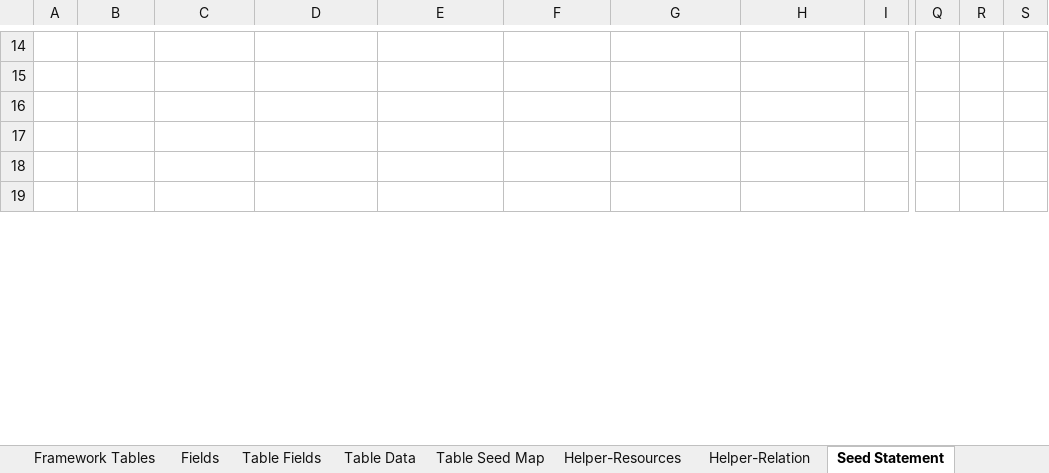
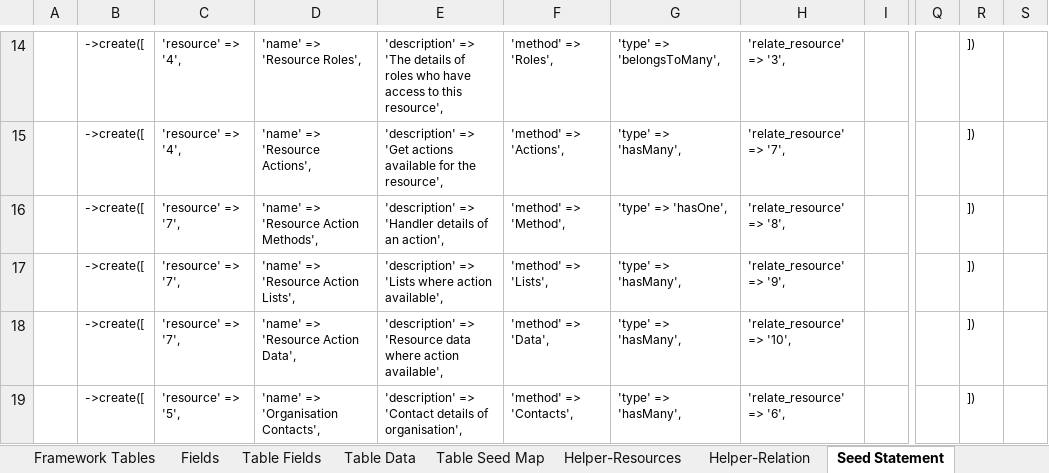
Before and after one commit to MilestoneInnovativeTechnologies/Appframe, an Excel workbook: Helper.xlsx, sheet Seed Statement, drawn as a sheet; only a part is shown, gaps mark what is left out; values as stored, in another font and other column widths than the file's, no borders; the diff covers the shown part only; the diff names each change by its address in the sheet, - before the commit and + after, or states it on an @@ line.

Commit message:
Dynamic field, resource and relations added

```diff
--- a/Helper.xlsx (sheet Seed Statement)
+++ b/Helper.xlsx (sheet Seed Statement)
-B14:B19: (empty)
+B14:B19: ->create([
-C14:C15: (empty)
+C14:C15: 'resource' => '4',
-D14: (empty)
+D14: 'name' => 'Resource Roles',
-E14: (empty)
+E14: 'description' => 'The details of roles who have access to this resource',
-F14: (empty)
+F14: 'method' => 'Roles',
-G14: (empty)
+G14: 'type' => 'belongsToMany',
-H14: (empty)
+H14: 'relate_resource' => '3',
-R14:R19: (empty)
+R14:R19: ])
-D15: (empty)
+D15: 'name' => 'Resource Actions',
-E15: (empty)
+E15: 'description' => 'Get actions available for the resource',
-F15: (empty)
+F15: 'method' => 'Actions',
-G15: (empty)
+G15: 'type' => 'hasMany',
-H15: (empty)
+H15: 'relate_resource' => '7',
-C16:C18: (empty)
+C16:C18: 'resource' => '7',
-D16: (empty)
+D16: 'name' => 'Resource Action Methods',
-E16: (empty)
+E16: 'description' => 'Handler details of an action',
-F16: (empty)
+F16: 'method' => 'Method',
-G16: (empty)
+G16: 'type' => 'hasOne',
-H16: (empty)
+H16: 'relate_resource' => '8',
-D17: (empty)
+D17: 'name' => 'Resource Action Lists',
-E17: (empty)
+E17: 'description' => 'Lists where action available',
-F17: (empty)
+F17: 'method' => 'Lists',
-G17:G19: (empty)
+G17:G19: 'type' => 'hasMany',
-H17: (empty)
+H17: 'relate_resource' => '9',
-D18: (empty)
+D18: 'name' => 'Resource Action Data',
-E18: (empty)
+E18: 'description' => 'Resource data where action available',
-F18: (empty)
+F18: 'method' => 'Data',
-H18: (empty)
+H18: 'relate_resource' => '10',
-C19: (empty)
+C19: 'resource' => '5',
-D19: (empty)
+D19: 'name' => 'Organisation Contacts',
-E19: (empty)
+E19: 'description' => 'Contact details of organisation',
-F19: (empty)
+F19: 'method' => 'Contacts',
-H19: (empty)
+H19: 'relate_resource' => '6',
```
Also changed, not shown: 357 edited cells elsewhere in this sheet, sheet Table Data, sheet Helper-Relation, sheet Helper-Resources, hidden cells, 3 other files.
